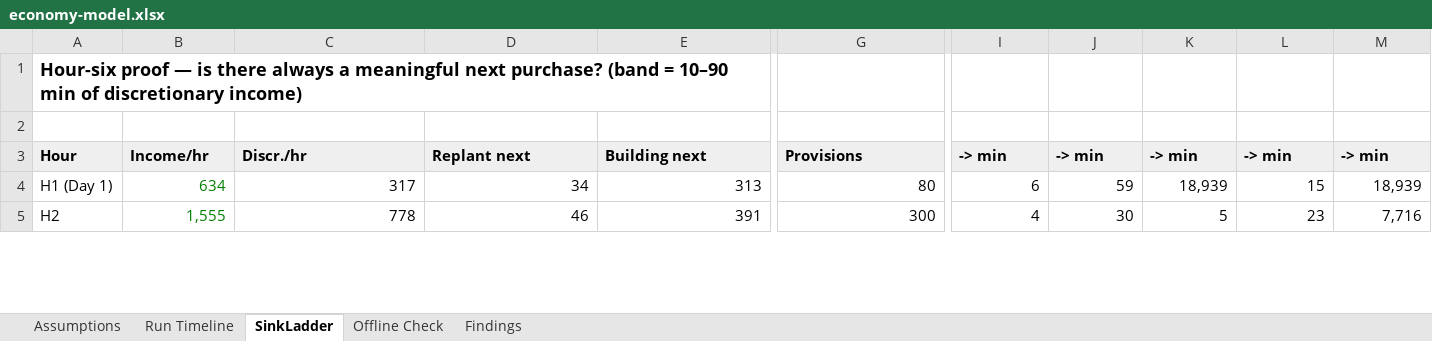
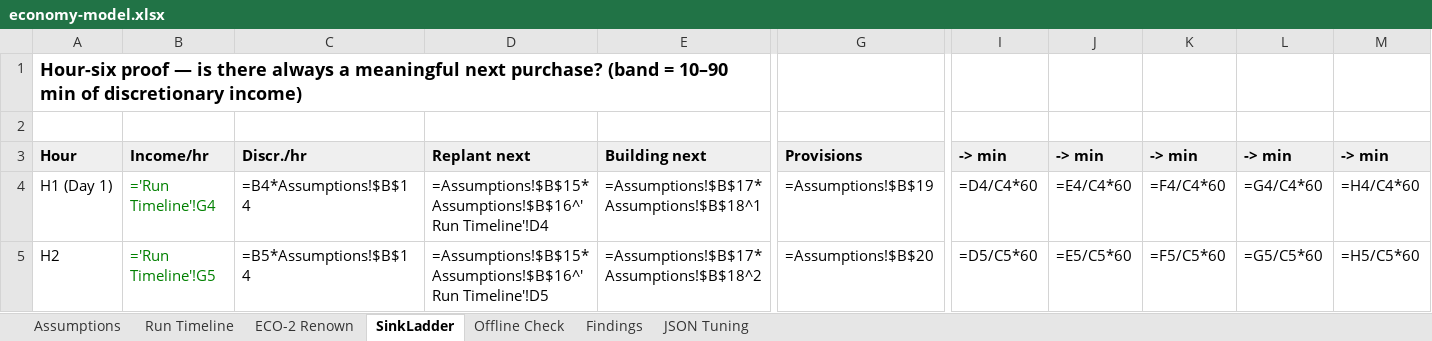
Before and after one commit to Inthrall/wildgrove, an Excel workbook: docs/economy-model.xlsx, sheet SinkLadder, drawn as a sheet; only a part is shown, gaps mark what is left out; values as stored, in another font and other column widths than the file's, no borders; formulas without a stored value are shown as written; the diff covers the shown part only; the diff names each change by its address in the sheet, - before the commit and + after, or states it on an @@ line.

```diff
--- a/docs/economy-model.xlsx (sheet SinkLadder)
+++ b/docs/economy-model.xlsx (sheet SinkLadder)
+sheet tab: ECO-2 Renown
+sheet tab: JSON Tuning
-B4: 634
+B4: ='Run Timeline'!G4
-C4: 317
+C4: =B4*Assumptions!$B$14
-D4: 34
+D4: =Assumptions!$B$15*Assumptions!$B$16^'Run Timeline'!D4
-E4: 313
+E4: =Assumptions!$B$17*Assumptions!$B$18^1
-G4: 80
+G4: =Assumptions!$B$19
-I4: 6
+I4: =D4/C4*60
-J4: 59
+J4: =E4/C4*60
-K4: 18,939
+K4: =F4/C4*60
-L4: 15
+L4: =G4/C4*60
-M4: 18,939
+M4: =H4/C4*60
-B5: 1,555
+B5: ='Run Timeline'!G5
-C5: 778
+C5: =B5*Assumptions!$B$14
-D5: 46
+D5: =Assumptions!$B$15*Assumptions!$B$16^'Run Timeline'!D5
-E5: 391
+E5: =Assumptions!$B$17*Assumptions!$B$18^2
-G5: 300
+G5: =Assumptions!$B$20
-I5: 4
+I5: =D5/C5*60
-J5: 30
+J5: =E5/C5*60
-K5: 5
+K5: =F5/C5*60
-L5: 23
+L5: =G5/C5*60
-M5: 7,716
+M5: =H5/C5*60
```
Also changed, not shown: 66 edited cells elsewhere in this sheet, sheet Run Timeline, sheet Offline Check, sheet Assumptions, sheet Findings, 3 other files.
